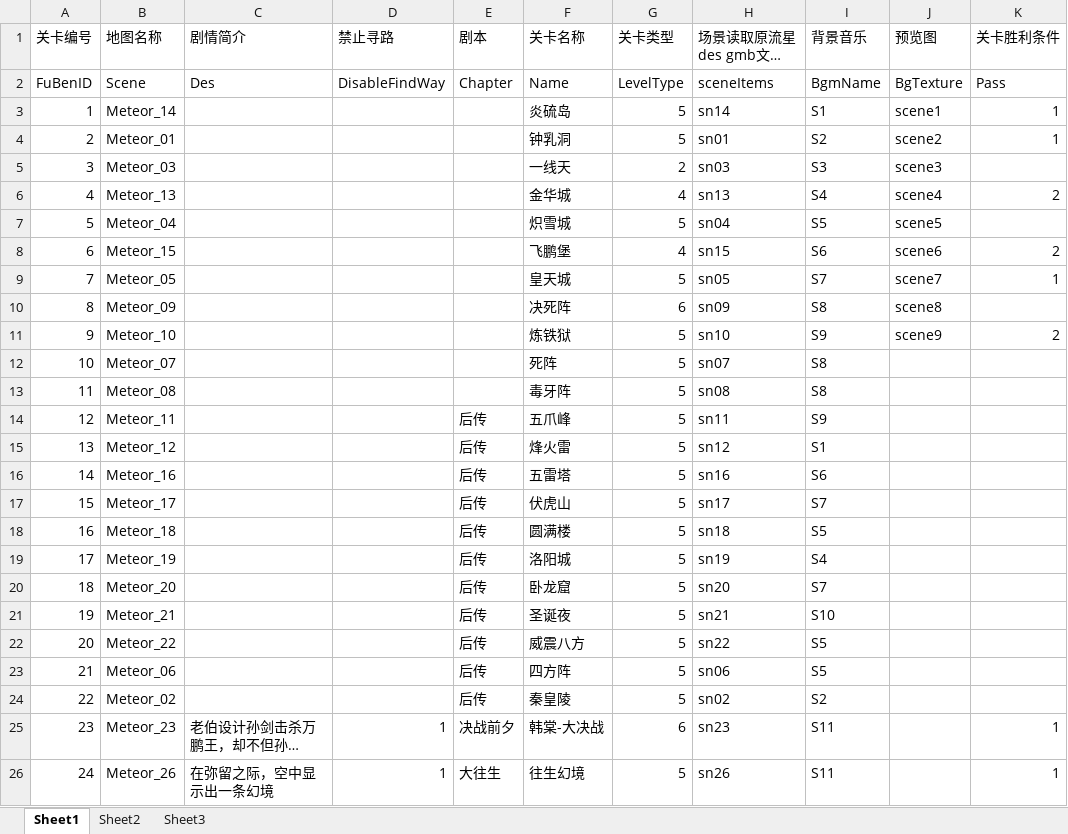
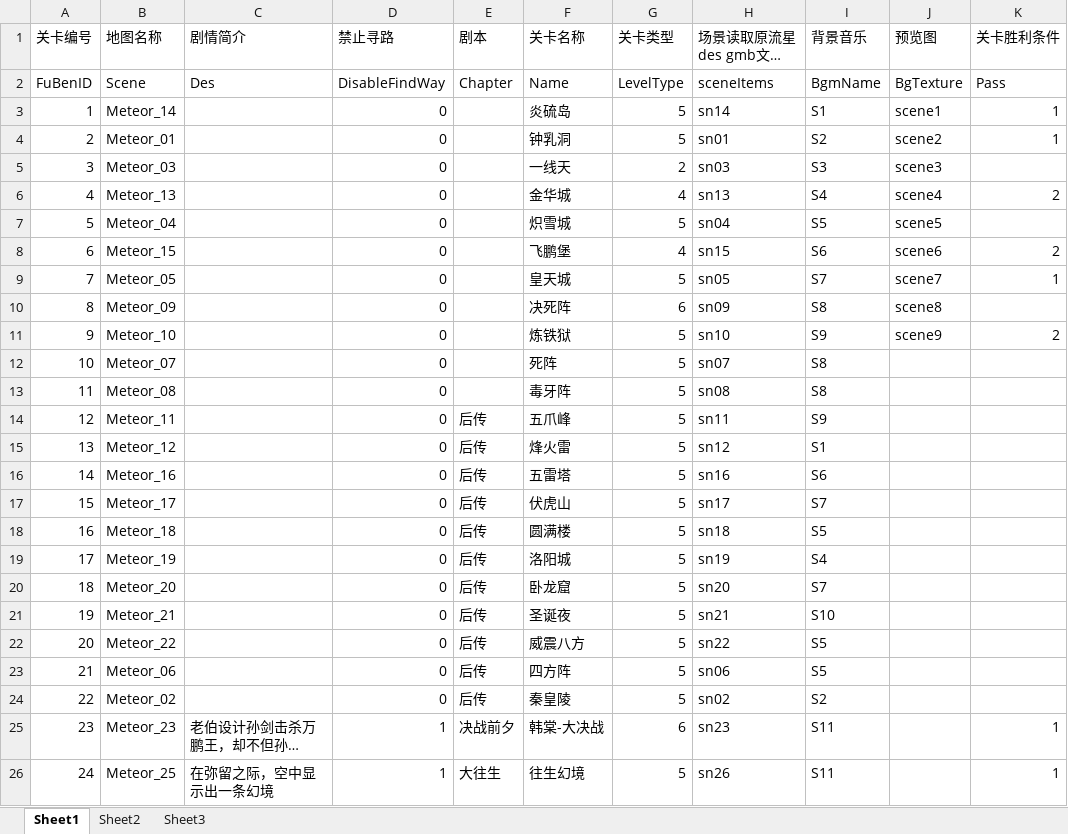
Before and after one commit to 365082218/meteor_original_ios, an Excel workbook: xls/Level.xlsx, sheet Sheet1, drawn as a sheet; only a part is shown; long unchanged cells end in …; values as stored, in another font and other column widths than the file's, no borders; the diff names each change by its address in the sheet, - before the commit and + after, or states it on an @@ line.

```diff
--- a/xls/Level.xlsx (sheet Sheet1)
+++ b/xls/Level.xlsx (sheet Sheet1)
-D3:D24 (禁止寻路): (empty)
+D3:D24 (禁止寻路): 0
-B26 (地图名称): Meteor_26
+B26 (地图名称): Meteor_25
```
Also changed, not shown: 29 other files.
